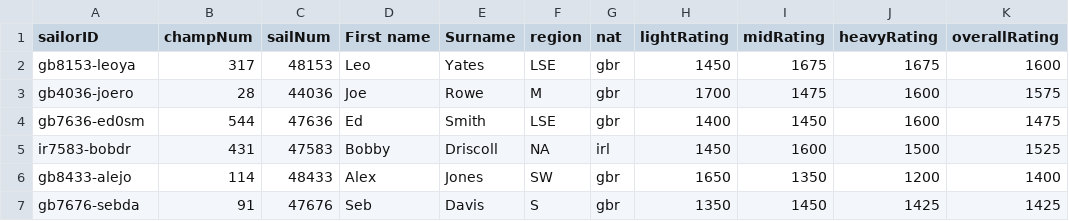
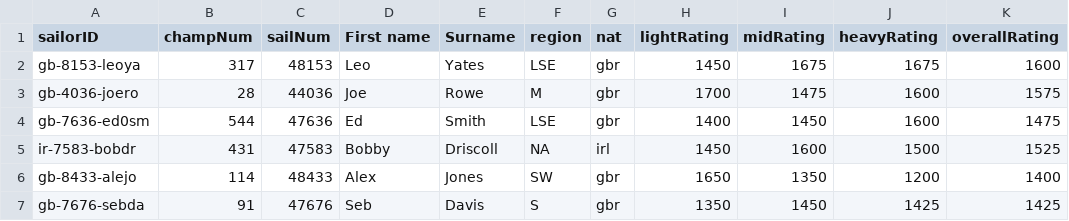
Before and after one commit to Leo-sailor/Epq-sailing-rating, a CSV file: sample.csv, drawn as a sheet; only a part is shown; the diff names each change by its address in the sheet, - before the commit and + after, or states it on an @@ line.

```diff
--- a/sample.csv
+++ b/sample.csv
-A2 (sailorID): gb8153-leoya
+A2 (sailorID): gb-8153-leoya
-A3 (sailorID): gb4036-joero
+A3 (sailorID): gb-4036-joero
-A4 (sailorID): gb7636-ed0sm
+A4 (sailorID): gb-7636-ed0sm
-A5 (sailorID): ir7583-bobdr
+A5 (sailorID): ir-7583-bobdr
-A6 (sailorID): gb8433-alejo
+A6 (sailorID): gb-8433-alejo
-A7 (sailorID): gb7676-sebda
+A7 (sailorID): gb-7676-sebda
```
Also changed, not shown: 2 other files.
